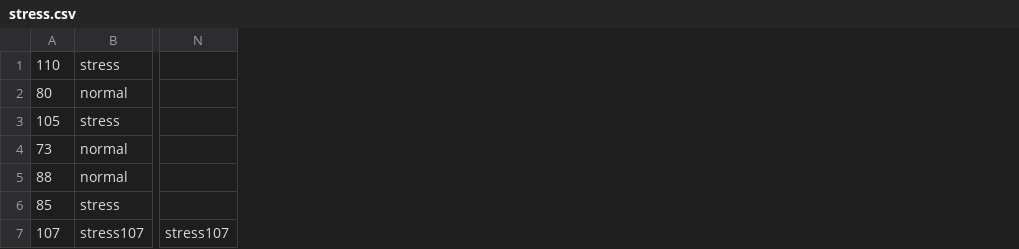
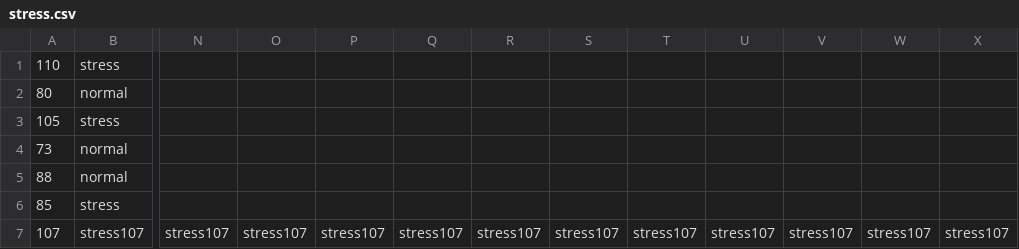
Before and after one commit to AntoninARBERET/SHOCK, a CSV file: game/SHOCK/stress.csv, drawn as a sheet; only a part is shown, gaps mark what is left out; the diff names each change by its address in the sheet, - before the commit and + after, or states it on an @@ line.

```diff
--- a/game/SHOCK/stress.csv
+++ b/game/SHOCK/stress.csv
+column O, row 7: stress107
+column P, row 7: stress107
+column Q, row 7: stress107
+column R, row 7: stress107
+column S, row 7: stress107
+column T, row 7: stress107
+column U, row 7: stress107
+column V, row 7: stress107
+column W, row 7: stress107
+column X, row 7: stress107
```
Also changed, not shown: 10 other files.
